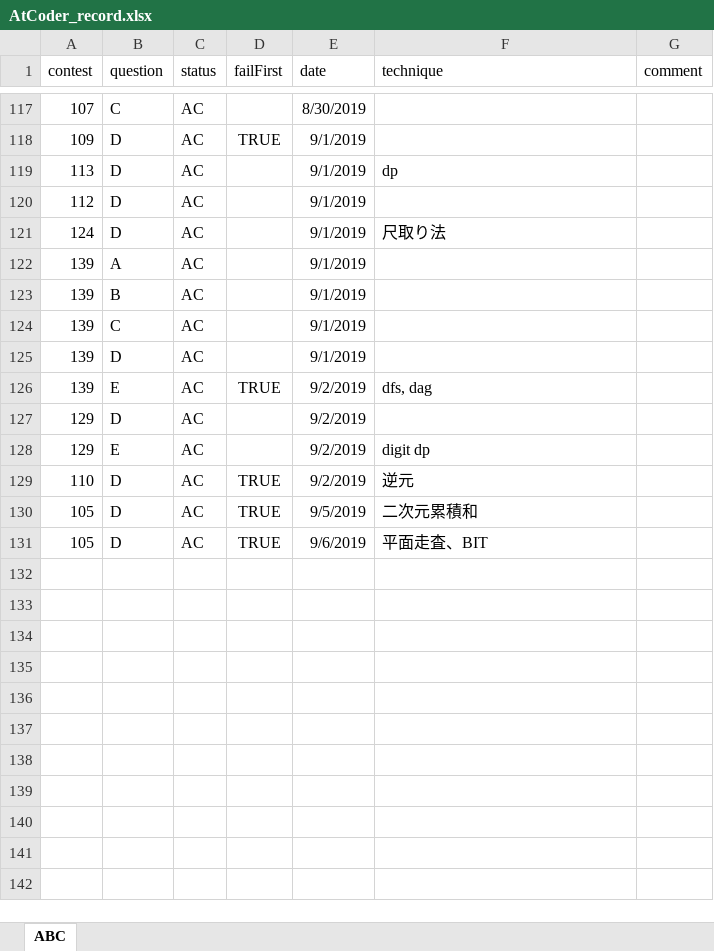
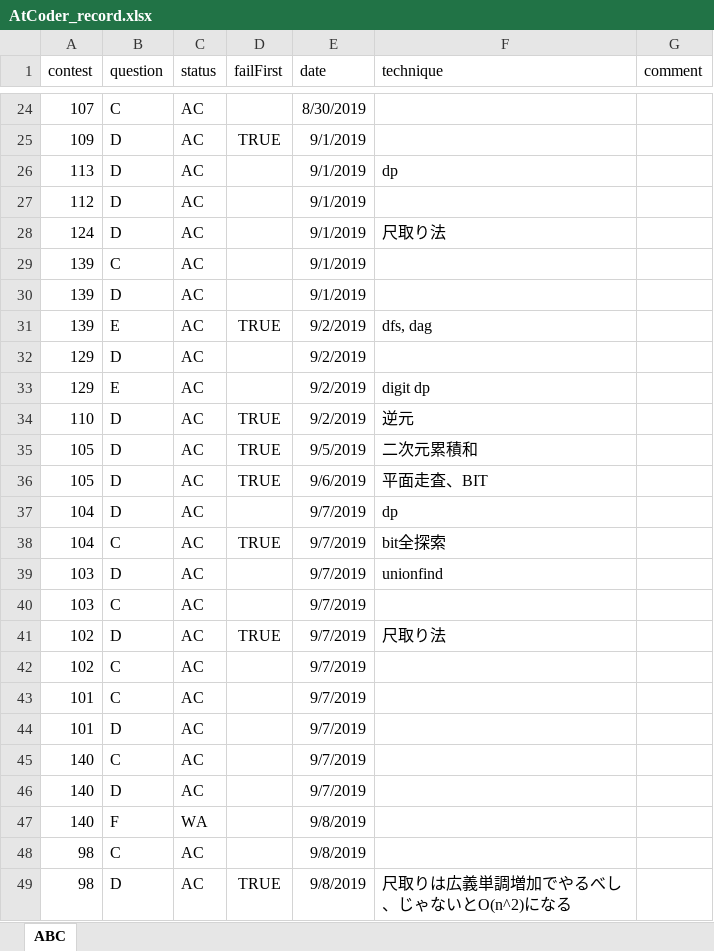
Before and after one commit to KeiShimon/AtCoder, an Excel workbook: AtCoder_record.xlsx, sheet ABC, drawn as a sheet; only a part is shown, gaps mark what is left out; values as stored, in another font and other column widths than the file's, no borders; removed rows and columns are numbered as before the commit, all else as after; the diff covers the shown part only; the diff names each change by its address in the sheet, - before the commit and + after, or states it on an @@ line.

```diff
--- a/AtCoder_record.xlsx (sheet ABC)
+++ b/AtCoder_record.xlsx (sheet ABC)
-row 122: 139 | A | AC |  | 9/1/2019
-row 123: 139 | B | AC |  | 9/1/2019
+row 37: 104 | D | AC |  | 9/7/2019 | dp
+row 38: 104 | C | AC | TRUE | 9/7/2019 | bit全探索
+row 39: 103 | D | AC |  | 9/7/2019 | unionfind
+row 40: 103 | C | AC |  | 9/7/2019
+row 41: 102 | D | AC | TRUE | 9/7/2019 | 尺取り法
+row 42: 102 | C | AC |  | 9/7/2019
+row 43: 101 | C | AC |  | 9/7/2019
+row 44: 101 | D | AC |  | 9/7/2019
+row 45: 140 | C | AC |  | 9/7/2019
+row 46: 140 | D | AC |  | 9/7/2019
+row 47: 140 | F | WA |  | 9/8/2019
+row 48: 98 | C | AC |  | 9/8/2019
+row 49: 98 | D | AC | TRUE | 9/8/2019 | 尺取りは広義単調増加でやるべし、じゃないとO(n^2)になる
```
Also changed, not shown: 93 removed rows elsewhere in this sheet, 5 other files.
